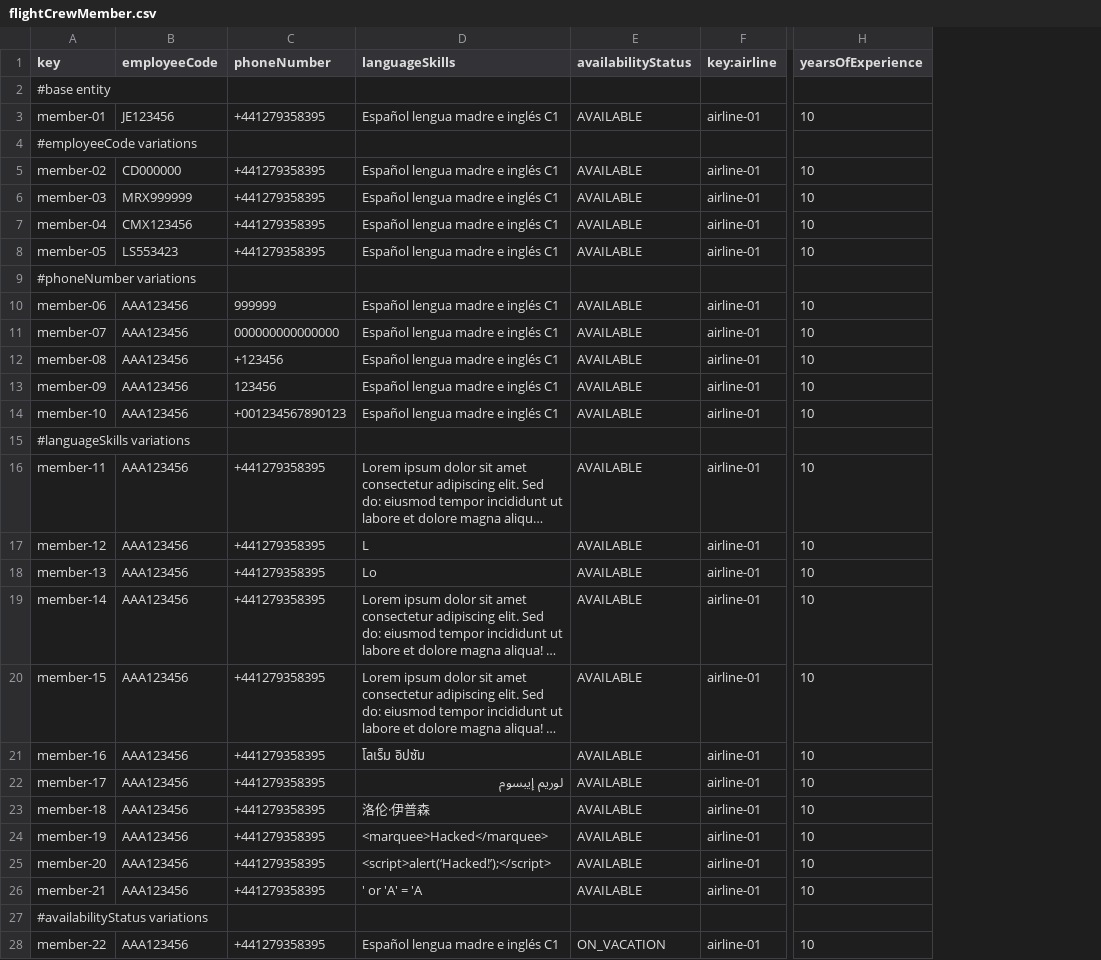
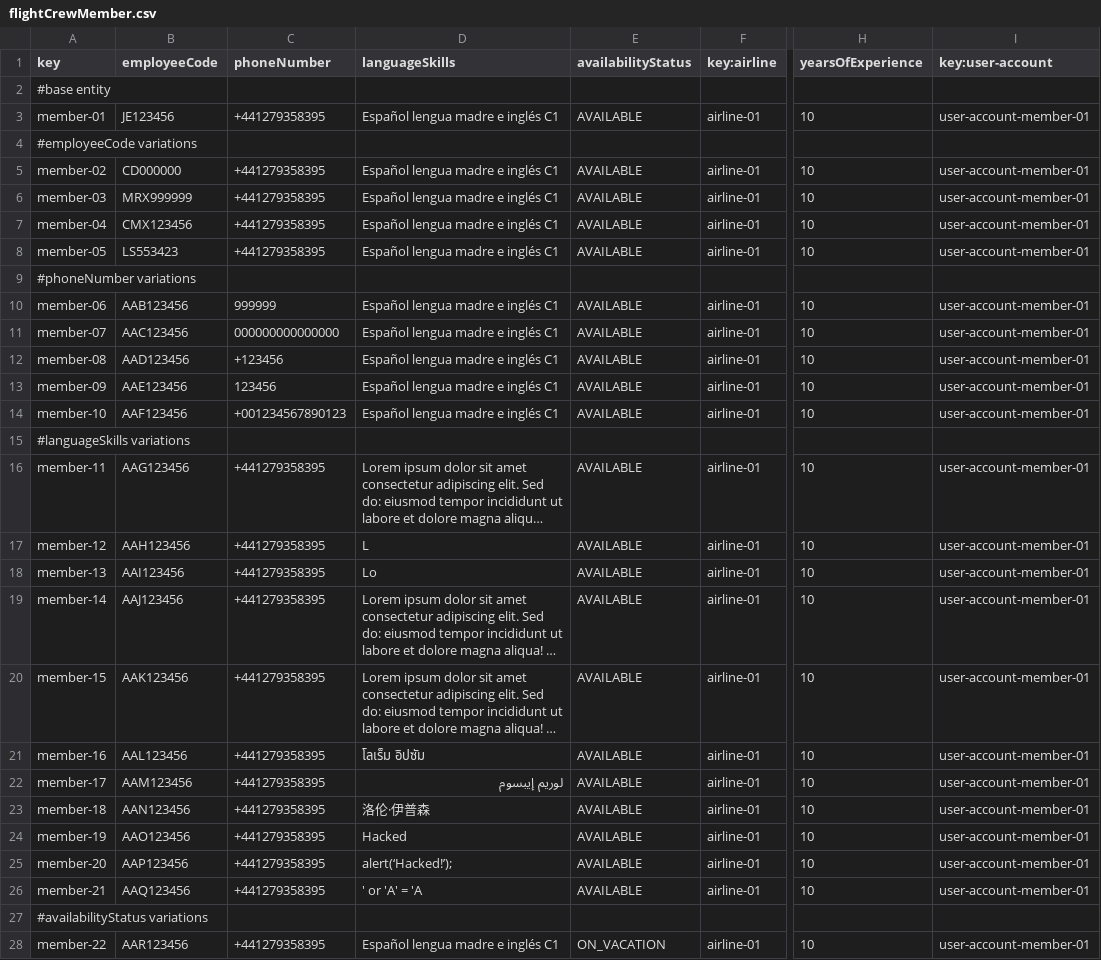
Before and after one commit to alevarmun1/Acme-ANS-D02, a CSV file: src/main/resources/WEB-INF/data/sample/flightCrewMember.csv, drawn as a sheet; only a part is shown, gaps mark what is left out; long unchanged cells end in …; the diff covers the shown part only; the diff names each change by its address in the sheet, - before the commit and + after, or states it on an @@ line.

Commit message:
Arregla errores de la entidad FlightCrewMember

```diff
--- a/src/main/resources/WEB-INF/data/sample/flightCrewMember.csv
+++ b/src/main/resources/WEB-INF/data/sample/flightCrewMember.csv
+column I (key:user-account), rows 3-28: user-account-member-01 |  | user-account-member-01 | user-account-member-01 | user-account-member-01 | user-account-member-01 |  | user-account-member-01 | user-account-member-01 | user-account-member-01 | user-account-member-01 | user-account-member-01 |  | user-account-member-01 | user-account-member-01 | user-account-member-01 | user-account-member-01 | user-account-member-01 | user-account-member-01 | user-account-member-01 | user-account-member-01 | user-account-member-01 | user-account-member-01 | user-account-member-01 |  | user-account-member-01
-B10 (employeeCode): AAA123456
+B10 (employeeCode): AAB123456
-B11 (employeeCode): AAA123456
+B11 (employeeCode): AAC123456
-B12 (employeeCode): AAA123456
+B12 (employeeCode): AAD123456
-B13 (employeeCode): AAA123456
+B13 (employeeCode): AAE123456
-B14 (employeeCode): AAA123456
+B14 (employeeCode): AAF123456
-B16 (employeeCode): AAA123456
+B16 (employeeCode): AAG123456
-B17 (employeeCode): AAA123456
+B17 (employeeCode): AAH123456
-B18 (employeeCode): AAA123456
+B18 (employeeCode): AAI123456
-B19 (employeeCode): AAA123456
+B19 (employeeCode): AAJ123456
-B20 (employeeCode): AAA123456
+B20 (employeeCode): AAK123456
-B21 (employeeCode): AAA123456
+B21 (employeeCode): AAL123456
-B22 (employeeCode): AAA123456
+B22 (employeeCode): AAM123456
-B23 (employeeCode): AAA123456
+B23 (employeeCode): AAN123456
-B24 (employeeCode): AAA123456
+B24 (employeeCode): AAO123456
-D24 (languageSkills): <marquee>Hacked</marquee>
+D24 (languageSkills): Hacked
-B25 (employeeCode): AAA123456
+B25 (employeeCode): AAP123456
-D25 (languageSkills): <script>alert(‘Hacked!’);</script>
+D25 (languageSkills): alert(‘Hacked!’);
-B26 (employeeCode): AAA123456
+B26 (employeeCode): AAQ123456
-B28 (employeeCode): AAA123456
+B28 (employeeCode): AAR123456
```
Also changed, not shown: 4 removed rows and 14 edited cells elsewhere in this file, 2 other files.
